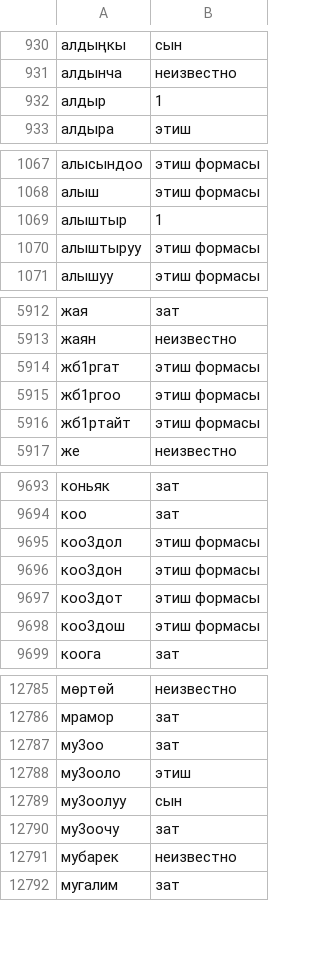
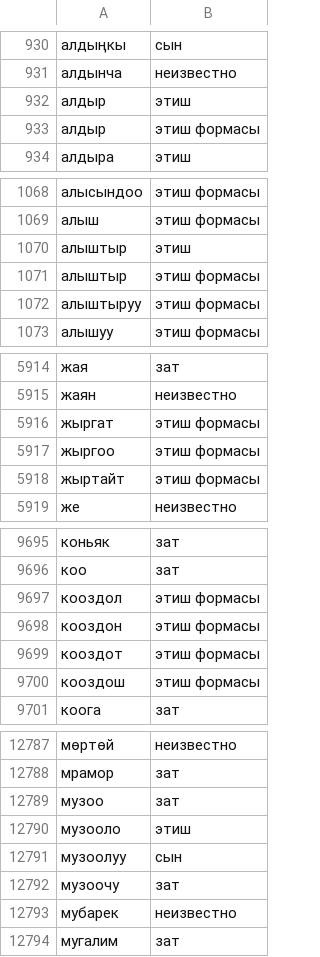
Before and after one commit to kyljmeeski/jazz-back, a CSV file: words.csv, drawn as a sheet; only a part is shown, gaps mark what is left out; the diff covers the shown part only.

```diff
--- a/words.csv
+++ b/words.csv
@@ -931,3 +931,4 @@
 алдынча,неизвестно
-алдыр,1
+алдыр,этиш
+алдыр,этиш формасы
 алдыра,этиш
@@ -1068,3 +1069,4 @@
 алыш,этиш формасы
-алыштыр,1
+алыштыр,этиш
+алыштыр,этиш формасы
 алыштыруу,этиш формасы
@@ -5913,5 +5915,5 @@
 жаян,неизвестно
-жб1ргат,этиш формасы
-жб1ргоо,этиш формасы
-жб1ртайт,этиш формасы
+жыргат,этиш формасы
+жыргоо,этиш формасы
+жыртайт,этиш формасы
 же,неизвестно
@@ -9694,6 +9696,6 @@
 коо,зат
-коо3дол,этиш формасы
-коо3дон,этиш формасы
-коо3дот,этиш формасы
-коо3дош,этиш формасы
+кооздол,этиш формасы
+кооздон,этиш формасы
+кооздот,этиш формасы
+кооздош,этиш формасы
 коога,зат
@@ -12786,6 +12788,6 @@
 мрамор,зат
-му3оо,зат
-му3ооло,этиш
-му3оолуу,сын
-му3оочу,зат
+музоо,зат
+музооло,этиш
+музоолуу,сын
+музоочу,зат
 мубарек,неизвестно
```
Also changed, not shown: 1 added row, 2 removed rows and 84 edited cells elsewhere in this file, 8 other files.
